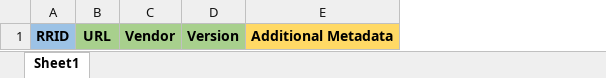
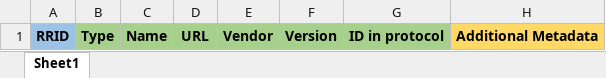
Before and after one commit to fairdataihub/pysoda, an Excel workbook: pysoda/core/metadata_templates/resources.xlsx, sheet Sheet1, drawn as a sheet; values as stored, in another font and other column widths than the file's, no borders; the diff names each change by its address in the sheet, - before the commit and + after, or states it on an @@ line.

Commit message:
feat: add resources SDS 3.0 metadata file

```diff
--- a/pysoda/core/metadata_templates/resources.xlsx (sheet Sheet1)
+++ b/pysoda/core/metadata_templates/resources.xlsx (sheet Sheet1)
+column B, row 1: Type
+column C, row 1: Name
+column G, row 1: ID in protocol
```
